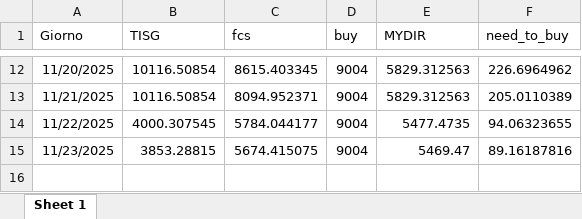
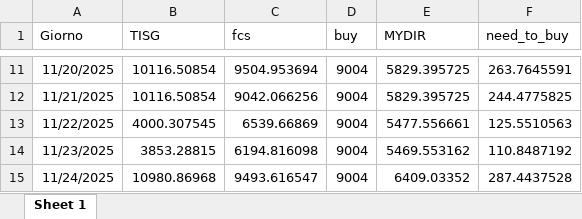
Before and after one commit to Alainpp96/forecastg, an Excel workbook: need_to_buy.xlsx, sheet Sheet 1, drawn as a sheet; only a part is shown, gaps mark what is left out; values as stored, in another font and other column widths than the file's, no borders; addresses are those after the commit; the diff covers the shown part only; the diff names each change by its address in the sheet, - before the commit and + after, or states it on an @@ line.

Commit message:
Aggiorno file need_to_buy.xlsx da R

```diff
--- a/need_to_buy.xlsx (sheet Sheet 1)
+++ b/need_to_buy.xlsx (sheet Sheet 1)
-C11 (fcs): 8615.403345
+C11 (fcs): 9504.953694
-E11:E12 (MYDIR): 5829.312563
+E11:E12 (MYDIR): 5829.395725
-F11 (need_to_buy): 226.6964962
+F11 (need_to_buy): 263.7645591
-C12 (fcs): 8094.952371
+C12 (fcs): 9042.066256
-F12 (need_to_buy): 205.0110389
+F12 (need_to_buy): 244.4775825
-C13 (fcs): 5784.044177
+C13 (fcs): 6539.66869
-E13 (MYDIR): 5477.4735
+E13 (MYDIR): 5477.556661
-F13 (need_to_buy): 94.06323655
+F13 (need_to_buy): 125.5510563
-C14 (fcs): 5674.415075
+C14 (fcs): 6194.816098
-E14 (MYDIR): 5469.47
+E14 (MYDIR): 5469.553162
-F14 (need_to_buy): 89.16187816
+F14 (need_to_buy): 110.8487192
+row 15: 11/24/2025 | 10980.86968 | 9493.616547 | 9004 | 6409.03352 | 287.4437528
```
Also changed, not shown: 1 removed row and 33 edited cells elsewhere in this sheet.
